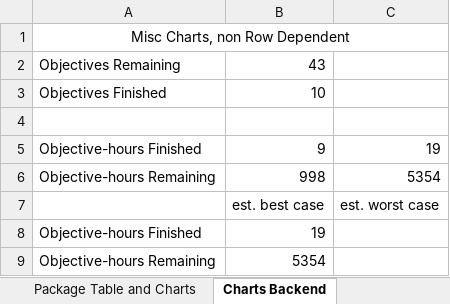
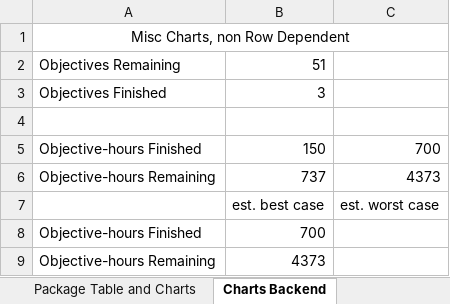
Before and after one commit to skotval05/towerOfBabel, an Excel workbook: projectorganization.xlsm, sheet Charts Backend, drawn as a sheet; values as stored, in another font and other column widths than the file's, no borders; removed rows and columns are numbered as before the commit, all else as after; the diff names each change by its address in the sheet, - before the commit and + after, or states it on an @@ line.

```diff
--- a/projectorganization.xlsm (sheet Charts Backend)
+++ b/projectorganization.xlsm (sheet Charts Backend)
-B2: 43
+B2: 51
-B3: 10
+B3: 3
-row 5: Objective-hours Finished | 9 | 19
-row 6: Objective-hours Remaining | 998 | 5354
+row 5: Objective-hours Finished | 150 | 700
+row 6: Objective-hours Remaining | 737 | 4373
-B8: 19
+B8: 700
-B9: 5354
+B9: 4373
```
Also changed, not shown: sheet Package Table and Charts, formulas that keep their value, charts or pictures, 1 other file.
